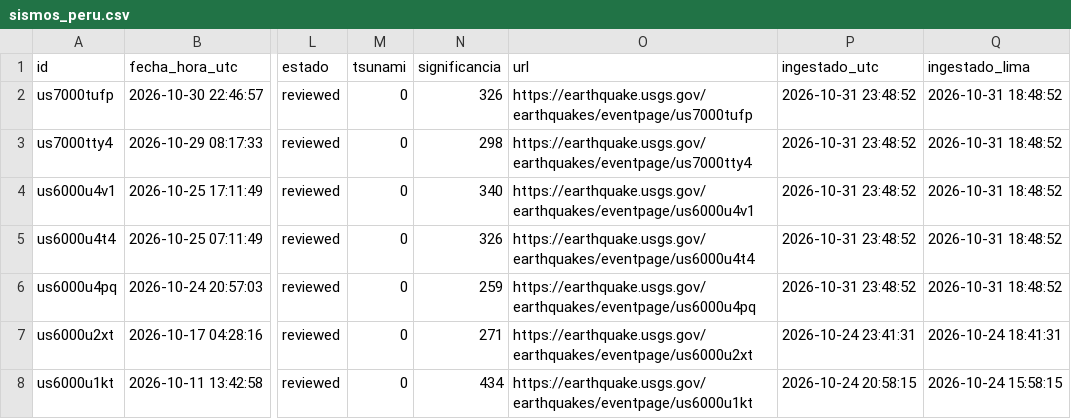
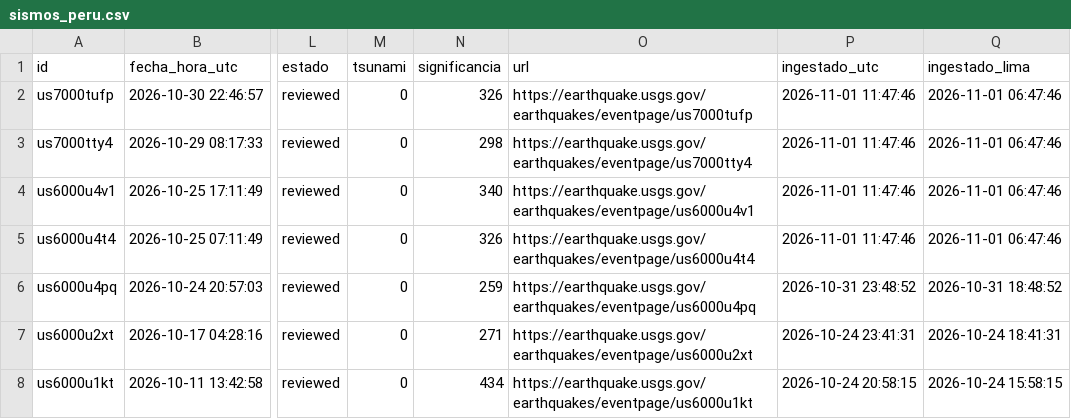
Before and after one commit to RafaeloC1/sismos-peru-dashboard, a CSV file: data/sismos_peru.csv, drawn as a sheet; only a part is shown, gaps mark what is left out; the diff names each change by its address in the sheet, - before the commit and + after, or states it on an @@ line.

```diff
--- a/data/sismos_peru.csv
+++ b/data/sismos_peru.csv
-P2:P5 (ingestado_utc): 2026-10-31 23:48:52
+P2:P5 (ingestado_utc): 2026-11-01 11:47:46
-Q2:Q5 (ingestado_lima): 2026-10-31 18:48:52
+Q2:Q5 (ingestado_lima): 2026-11-01 06:47:46
```
Also changed, not shown: data/log_ejecuciones.csv.
